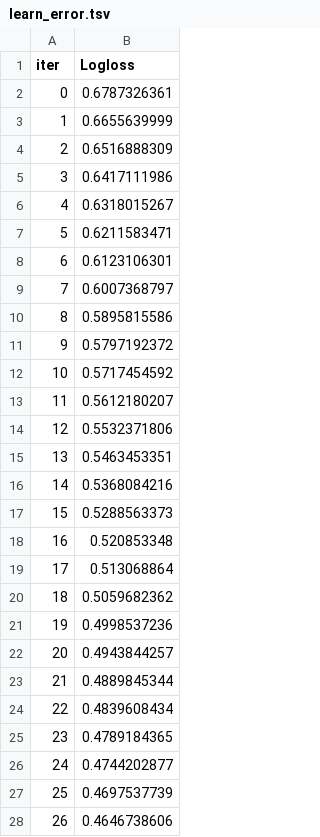
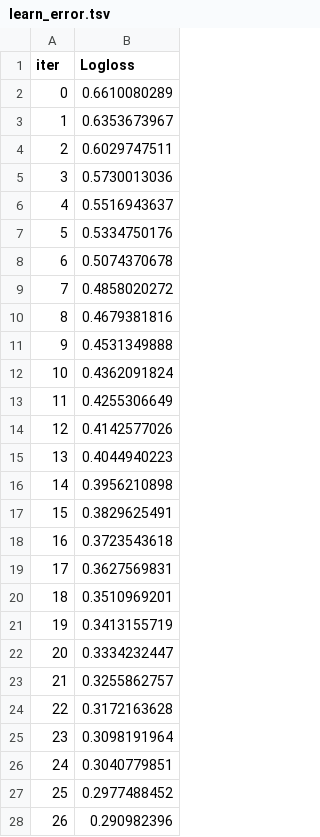
Before and after one commit to ericspring08/SMEML-Paper, a TSV file: MTF/catboost_info/learn_error.tsv, drawn as a sheet; only a part is shown; the diff covers the shown part only.

```diff
--- a/MTF/catboost_info/learn_error.tsv
+++ b/MTF/catboost_info/learn_error.tsv
@@ -1,28 +1,28 @@
 iter	Logloss
-0	0.6787326361
-1	0.6655639999
-2	0.6516888309
-3	0.6417111986
-4	0.6318015267
-5	0.6211583471
-6	0.6123106301
-7	0.6007368797
-8	0.5895815586
-9	0.5797192372
-10	0.5717454592
-11	0.5612180207
-12	0.5532371806
-13	0.5463453351
-14	0.5368084216
-15	0.5288563373
-16	0.520853348
-17	0.513068864
-18	0.5059682362
-19	0.4998537236
-20	0.4943844257
-21	0.4889845344
-22	0.4839608434
-23	0.4789184365
-24	0.4744202877
-25	0.4697537739
-26	0.4646738606
+0	0.6610080289
+1	0.6353673967
+2	0.6029747511
+3	0.5730013036
+4	0.5516943637
+5	0.5334750176
+6	0.5074370678
+7	0.4858020272
+8	0.4679381816
+9	0.4531349888
+10	0.4362091824
+11	0.4255306649
+12	0.4142577026
+13	0.4044940223
+14	0.3956210898
+15	0.3829625491
+16	0.3723543618
+17	0.3627569831
+18	0.3510969201
+19	0.3413155719
+20	0.3334232447
+21	0.3255862757
+22	0.3172163628
+23	0.3098191964
+24	0.3040779851
+25	0.2977488452
+26	0.290982396
```
Also changed, not shown: 73 edited cells elsewhere in this file, MTF/catboost_info/time_left.tsv, 7 other files.
